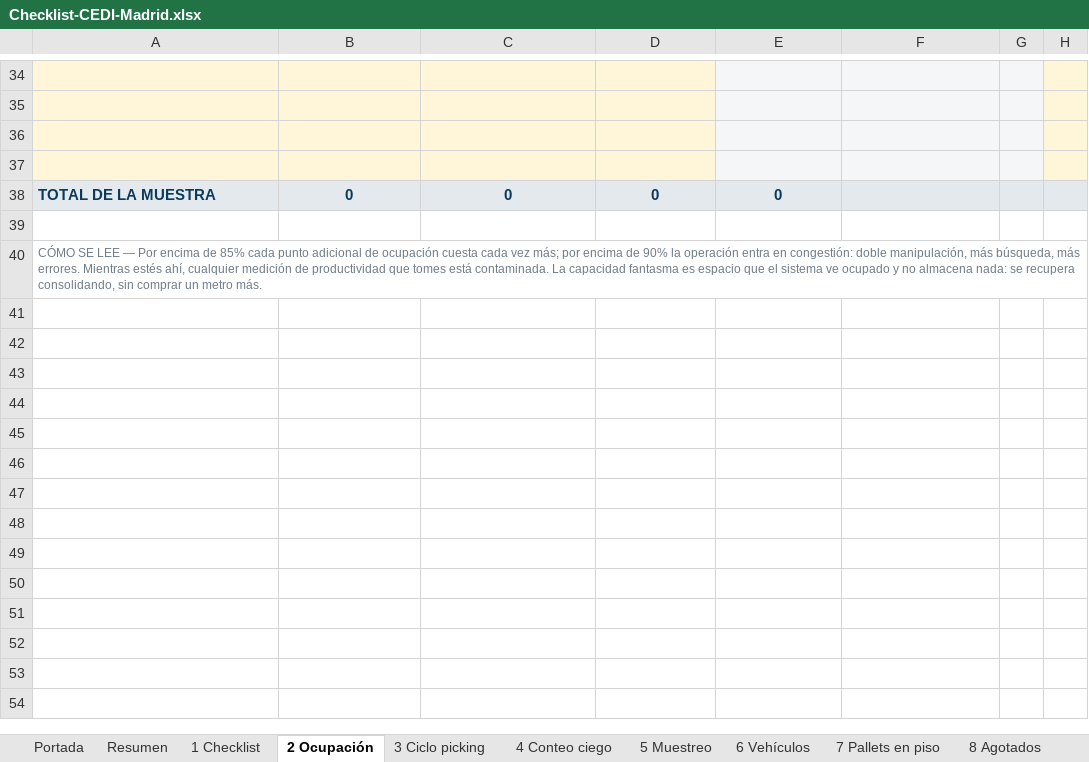
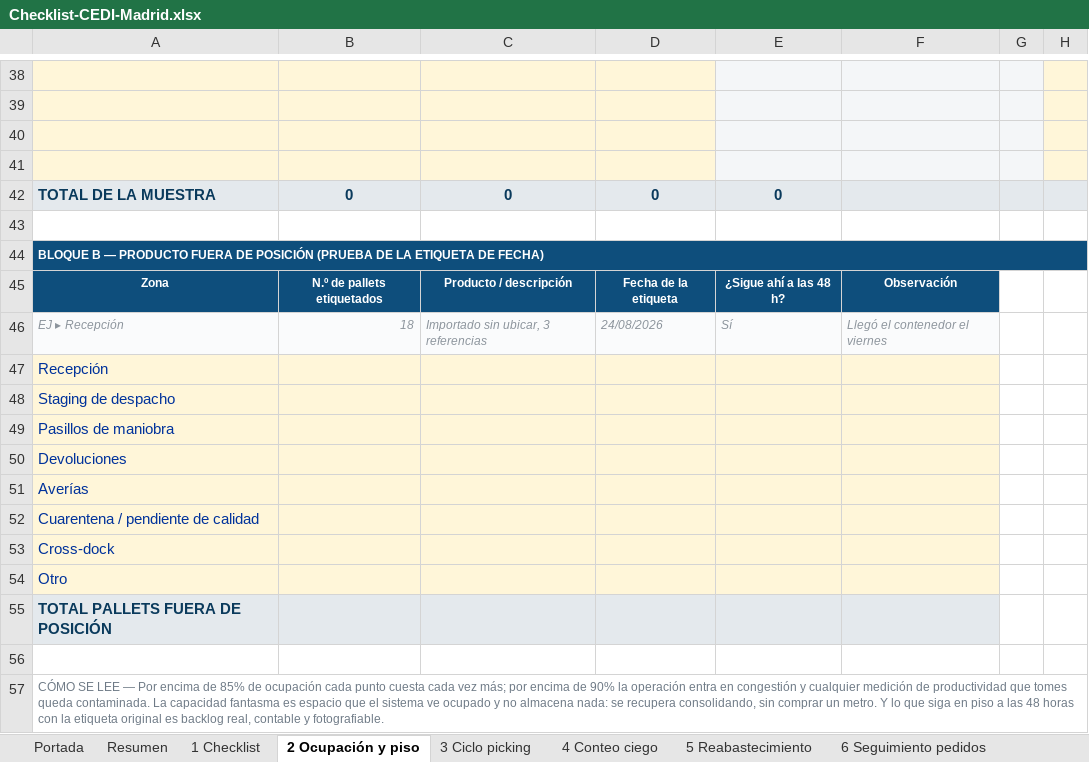
Before and after one commit to Camilohb82/hit-tracker, an Excel workbook: docs/Checklist-CEDI-Madrid.xlsx, sheet 2 Ocupación y piso, drawn as a sheet; only a part is shown, gaps mark what is left out; values as stored, in another font and other column widths than the file's, no borders; conditional formats not drawn; addresses are those after the commit; the diff covers the shown part only; the diff names each change by its address in the sheet, - before the commit and + after, or states it on an @@ line.

```diff
--- a/docs/Checklist-CEDI-Madrid.xlsx (sheet 2 Ocupación y piso)
+++ b/docs/Checklist-CEDI-Madrid.xlsx (sheet 2 Ocupación y piso)
-sheet tab: 2 Ocupación
+sheet tab: 2 Ocupación y piso
-sheet tab: 5 Muestreo
+sheet tab: 5 Reabastecimiento
-sheet tab: 6 Vehículos
+sheet tab: 6 Seguimiento pedidos
@@ column A renumbered between rows 1 and 44 @@
-A44:H44 fill: none
+A44:H44 fill: #0E4E7C
@@ A44 bold: off → on, text colour: #6E7A86 → #FFFFFF @@
+row 45: Zona | N.º de pallets etiquetados | Producto / descripción | Fecha de la etiqueta | ¿Sigue ahí a las 48 h? | Observación
+row 46: EJ ▸ Recepción | 18 | Importado sin ubicar, 3 referencias | 24/08/2026 | Sí | Llegó el contenedor el viernes
+row 47: Recepción
+row 48: Staging de despacho
+row 49: Pasillos de maniobra
+row 50: Devoluciones
+row 51: Averías
+row 52: Cuarentena / pendiente de calidad
+row 53: Cross-dock
+row 54: Otro
+row 55: TOTAL PALLETS FUERA DE POSICIÓN
+row 56: (empty)
+row 57: CÓMO SE LEE — Por encima de 85% de ocupación cada punto cuesta cada vez más; por encima de 90% la operación entra en congestión y cualquier medición de productividad que tomes queda contaminada. La capacidad fantasma es espacio que el sistema ve ocupado y no almacena nada: se recupera consolidando, sin comprar un metro. Y lo que siga en piso a las 48 horas con la etiqueta original es backlog real, contable y fotografiable.
```
Also changed, not shown: 4 added rows, 14 edited cells, cell formats and merged cells elsewhere in this sheet, sheet 9 Preguntas, sheet 5 Reabastecimiento, sheet 6 Seguimiento pedidos, sheet 7 Prioridades, sheet 8 Muelle y cargue, sheet Glosario, 6 more sheets, other sheet tabs, formulas that keep their value, 1 other file.
